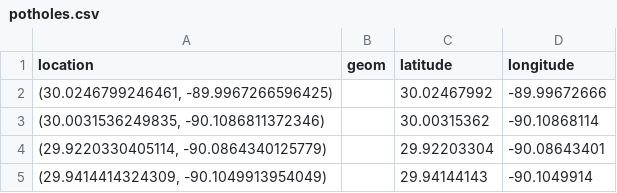
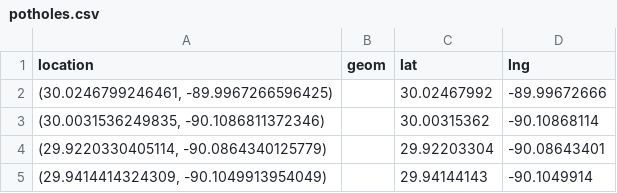
Before and after one commit to whoiskmk/mapping-potholes, a CSV file: maps/potholes.csv, drawn as a sheet; only a part is shown.

```diff
--- a/maps/potholes.csv
+++ b/maps/potholes.csv
@@ -1,2 +1,2 @@
-location,geom,latitude,longitude
+location,geom,lat,lng
 "(30.0246799246461, -89.9967266596425)",,30.02467992,-89.99672666
```
Also changed, not shown: 28 other files.
